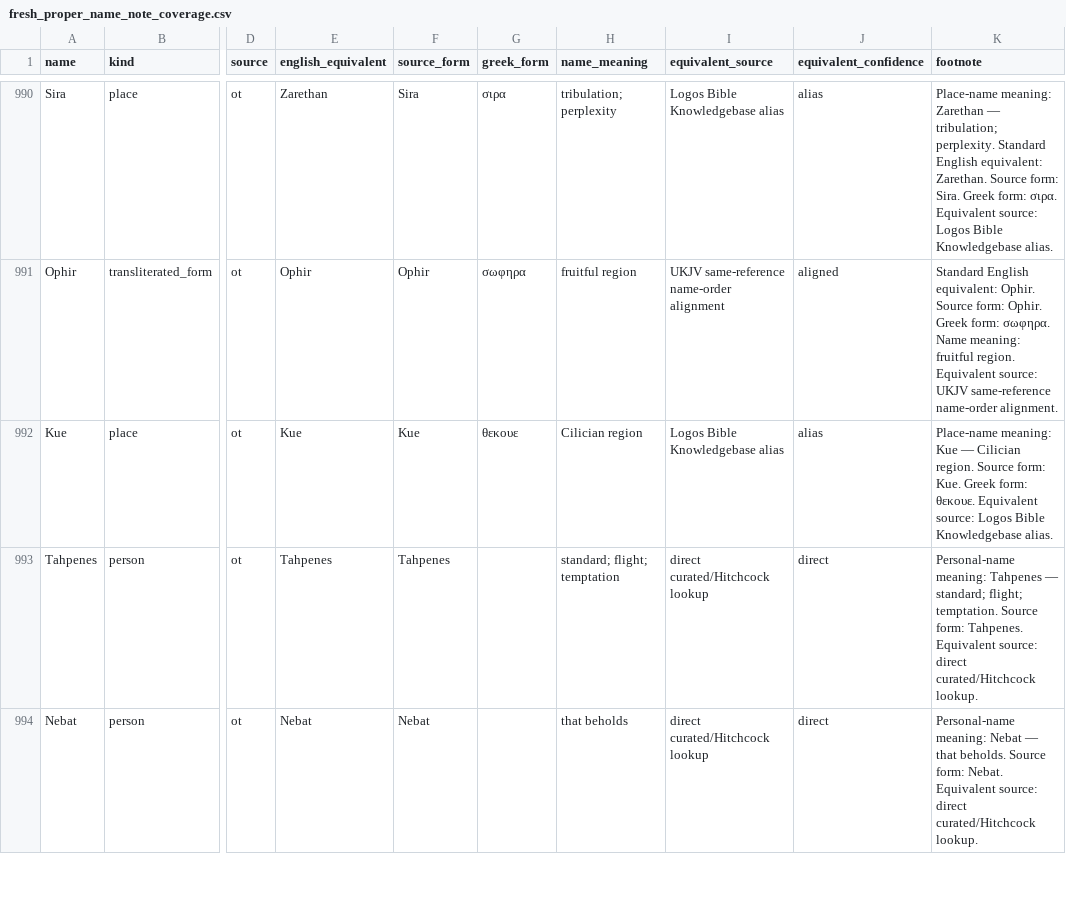
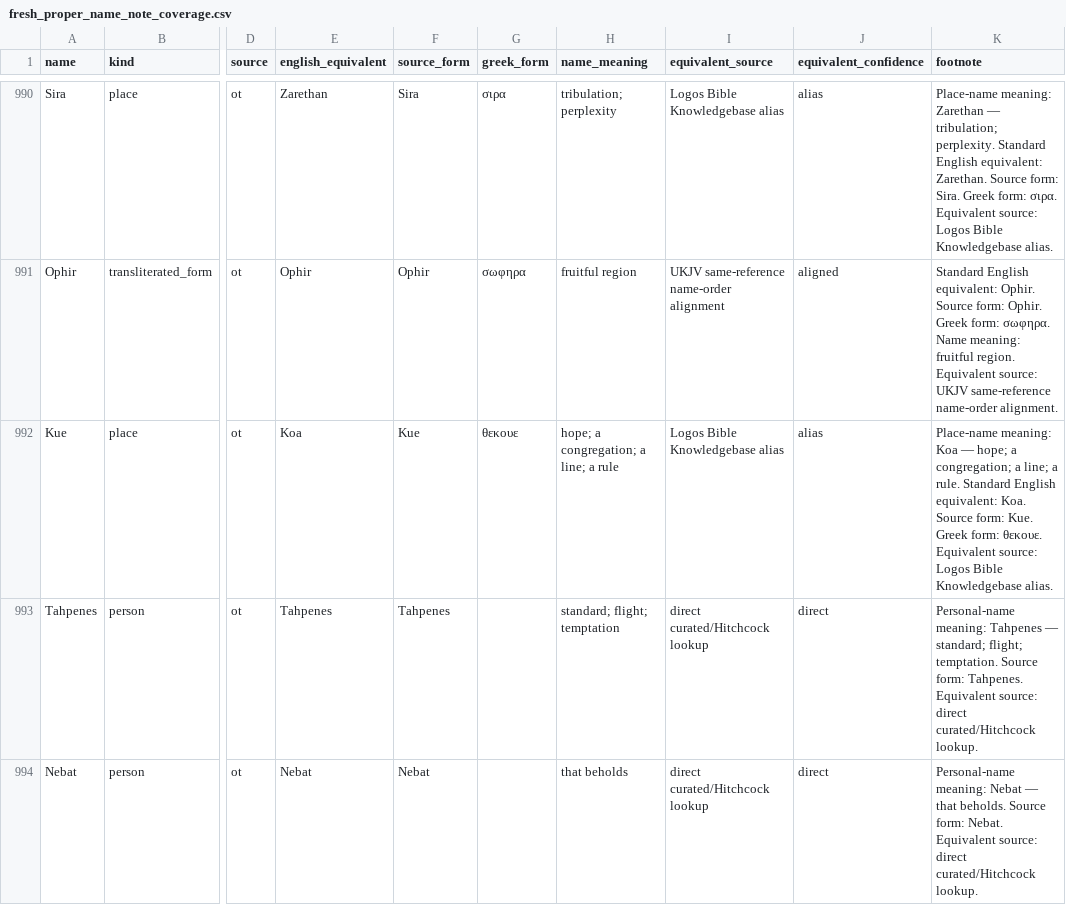
Before and after one commit to Biblejustin/LXX_Bible_Project, a CSV file: output/fresh_proper_name_note_coverage.csv, drawn as a sheet; only a part is shown, gaps mark what is left out; the diff covers the shown part only; the diff names each change by its address in the sheet, - before the commit and + after, or states it on an @@ line.

Commit message:
Fix remaining OT proper-name cleanup

```diff
--- a/output/fresh_proper_name_note_coverage.csv
+++ b/output/fresh_proper_name_note_coverage.csv
-E992 (english_equivalent): Kue
+E992 (english_equivalent): Koa
-H992 (name_meaning): Cilician region
+H992 (name_meaning): hope; a congregation; a line; a rule
-K992 (footnote): Place-name meaning: Kue — Cilician region. Source form:…
+K992 (footnote): Place-name meaning: Koa — hope; a congregation; a line; a rule. Standard English equivalent: Koa. Source form:…
```
Also changed, not shown: 2 added rows elsewhere in this file, data/proper_name_transliteration_notes.csv, data/research/contextual_proper_name_decisions.csv, 15 other files.
